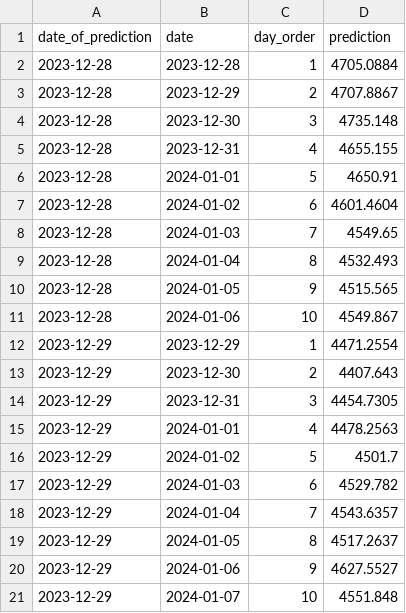
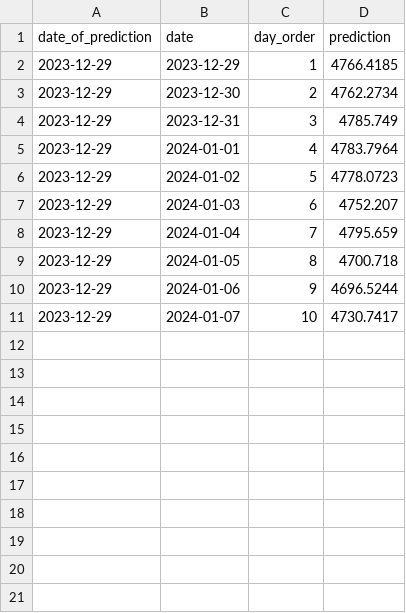
Before and after one commit to RozumDoKapsy/stock-price-prediction, a CSV file: bucket/data/index_stock_predictions.csv, drawn as a sheet.

```diff
--- a/bucket/data/index_stock_predictions.csv
+++ b/bucket/data/index_stock_predictions.csv
@@ -1,21 +1,11 @@
 date_of_prediction,date,day_order,prediction
-2023-12-28,2023-12-28,1,4705.0884
-2023-12-28,2023-12-29,2,4707.8867
-2023-12-28,2023-12-30,3,4735.148
-2023-12-28,2023-12-31,4,4655.155
-2023-12-28,2024-01-01,5,4650.91
-2023-12-28,2024-01-02,6,4601.4604
-2023-12-28,2024-01-03,7,4549.65
-2023-12-28,2024-01-04,8,4532.493
-2023-12-28,2024-01-05,9,4515.565
-2023-12-28,2024-01-06,10,4549.867
-2023-12-29,2023-12-29,1,4471.2554
-2023-12-29,2023-12-30,2,4407.643
-2023-12-29,2023-12-31,3,4454.7305
-2023-12-29,2024-01-01,4,4478.2563
-2023-12-29,2024-01-02,5,4501.7
-2023-12-29,2024-01-03,6,4529.782
-2023-12-29,2024-01-04,7,4543.6357
-2023-12-29,2024-01-05,8,4517.2637
-2023-12-29,2024-01-06,9,4627.5527
-2023-12-29,2024-01-07,10,4551.848
+2023-12-29,2023-12-29,1,4766.4185
+2023-12-29,2023-12-30,2,4762.2734
+2023-12-29,2023-12-31,3,4785.749
+2023-12-29,2024-01-01,4,4783.7964
+2023-12-29,2024-01-02,5,4778.0723
+2023-12-29,2024-01-03,6,4752.207
+2023-12-29,2024-01-04,7,4795.659
+2023-12-29,2024-01-05,8,4700.718
+2023-12-29,2024-01-06,9,4696.5244
+2023-12-29,2024-01-07,10,4730.7417
```
Also changed, not shown: 9 other files.
